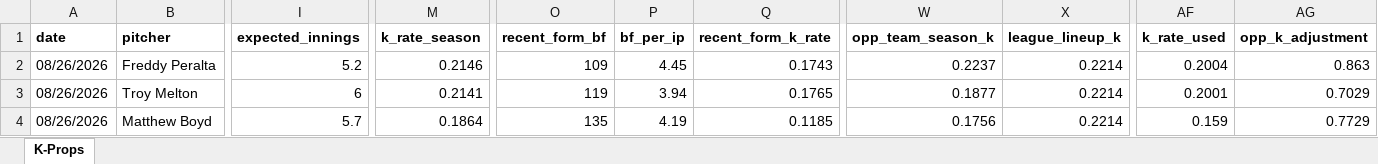
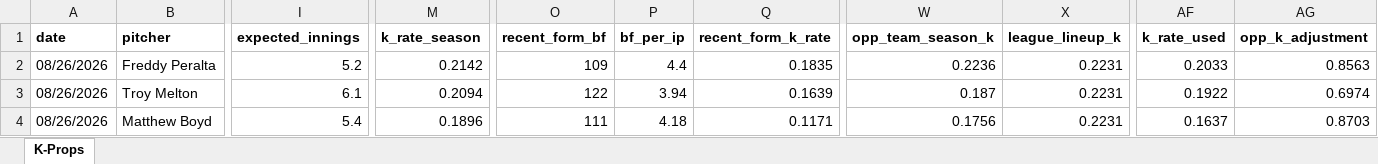
Before and after one commit to flychico/lydiaslab, an Excel workbook: data/k-props/2026-08-26.xlsx, sheet K-Props, drawn as a sheet; only a part is shown, gaps mark what is left out; values as stored, in another font and other column widths than the file's, no borders; the diff covers the shown part only; the diff names each change by its address in the sheet, - before the commit and + after, or states it on an @@ line.

```diff
--- a/data/k-props/2026-08-26.xlsx (sheet K-Props)
+++ b/data/k-props/2026-08-26.xlsx (sheet K-Props)
-M2 (k_rate_season): 0.2146
+M2 (k_rate_season): 0.2142
-P2 (bf_per_ip): 4.45
+P2 (bf_per_ip): 4.4
-Q2 (recent_form_k_rate): 0.1743
+Q2 (recent_form_k_rate): 0.1835
-W2 (opp_team_season_k): 0.2237
+W2 (opp_team_season_k): 0.2236
-X2:X4 (league_lineup_k): 0.2214
+X2:X4 (league_lineup_k): 0.2231
-AF2 (k_rate_used): 0.2004
+AF2 (k_rate_used): 0.2033
-AG2 (opp_k_adjustment): 0.863
+AG2 (opp_k_adjustment): 0.8563
-I3 (expected_innings): 6
+I3 (expected_innings): 6.1
-M3 (k_rate_season): 0.2141
+M3 (k_rate_season): 0.2094
-O3 (recent_form_bf): 119
+O3 (recent_form_bf): 122
-Q3 (recent_form_k_rate): 0.1765
+Q3 (recent_form_k_rate): 0.1639
-W3 (opp_team_season_k): 0.1877
+W3 (opp_team_season_k): 0.187
-AF3 (k_rate_used): 0.2001
+AF3 (k_rate_used): 0.1922
-AG3 (opp_k_adjustment): 0.7029
+AG3 (opp_k_adjustment): 0.6974
-I4 (expected_innings): 5.7
+I4 (expected_innings): 5.4
-M4 (k_rate_season): 0.1864
+M4 (k_rate_season): 0.1896
-O4 (recent_form_bf): 135
+O4 (recent_form_bf): 111
-P4 (bf_per_ip): 4.19
+P4 (bf_per_ip): 4.18
-Q4 (recent_form_k_rate): 0.1185
+Q4 (recent_form_k_rate): 0.1171
-AF4 (k_rate_used): 0.159
+AF4 (k_rate_used): 0.1637
-AG4 (opp_k_adjustment): 0.7729
+AG4 (opp_k_adjustment): 0.8703
```
Also changed, not shown: 14 added rows, 14 removed rows and 112 edited cells elsewhere in this sheet, 12 other files.
